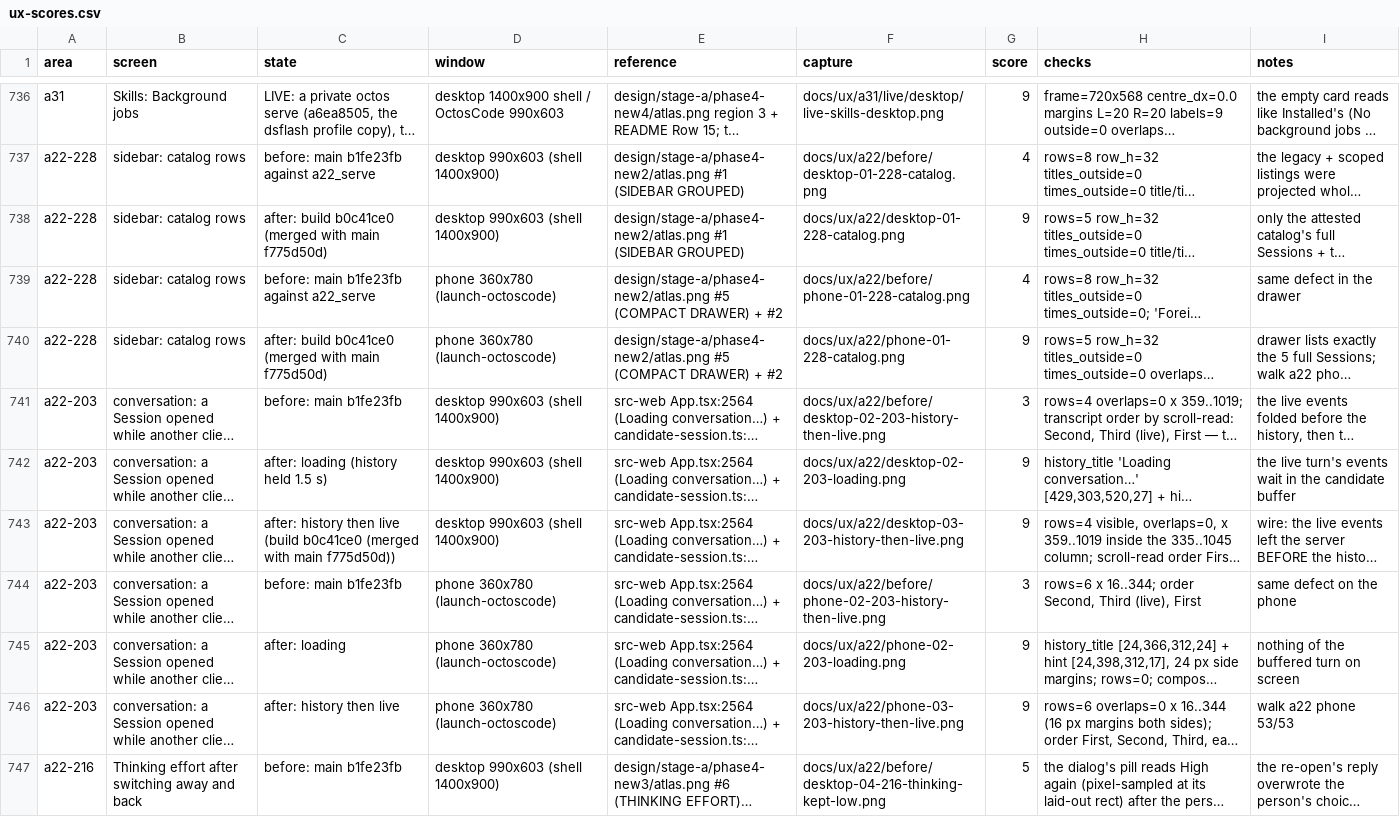
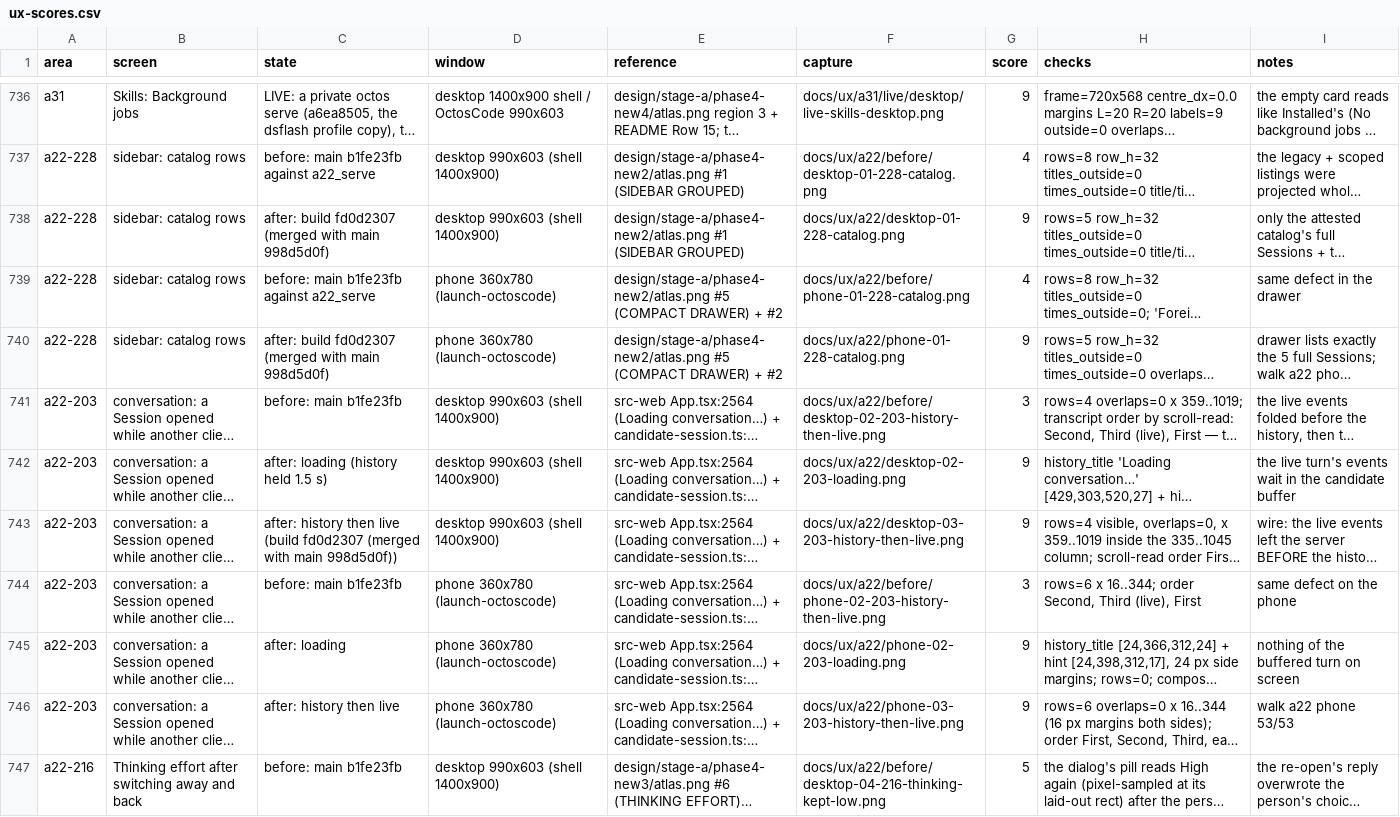
Before and after one commit to octos-org/octoscode-app, a CSV file: docs/ux-scores.csv, drawn as a sheet; only a part is shown, gaps mark what is left out; long unchanged cells end in …; the diff covers the shown part only; the diff names each change by its address in the sheet, - before the commit and + after, or states it on an @@ line.

```diff
--- a/docs/ux-scores.csv
+++ b/docs/ux-scores.csv
-C738 (state): after: build b0c41ce0 (merged with main f775d50d)
+C738 (state): after: build fd0d2307 (merged with main 998d5d0f)
-C740 (state): after: build b0c41ce0 (merged with main f775d50d)
+C740 (state): after: build fd0d2307 (merged with main 998d5d0f)
-C743 (state): …live (build b0c41ce0 (merged with main f775d50d))
+C743 (state): …live (build fd0d2307 (merged with main 998d5d0f))
```
Also changed, not shown: 5 edited cells elsewhere in this file, 51 other files.
